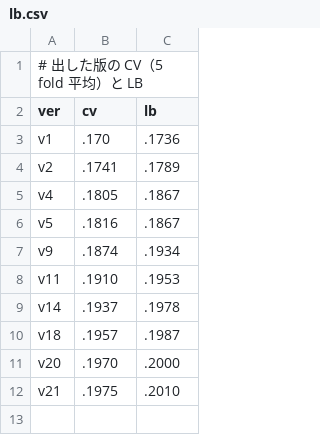
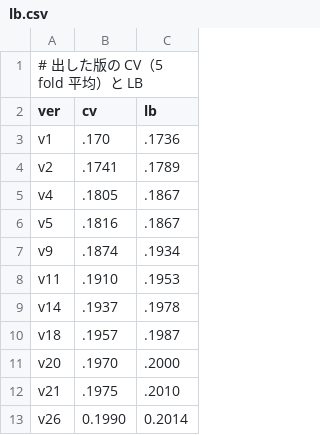
Before and after one commit to yasumorishima/drivendata-comp, a CSV file: whats-up-docs/analysis/lb.csv, drawn as a sheet; the diff names each change by its address in the sheet, - before the commit and + after, or states it on an @@ line.

```diff
--- a/whats-up-docs/analysis/lb.csv
+++ b/whats-up-docs/analysis/lb.csv
+row 13: v26 | 0.1990 | 0.2014
```
Also changed, not shown: whats-up-docs/analysis/experiments.csv, 1 other file.
